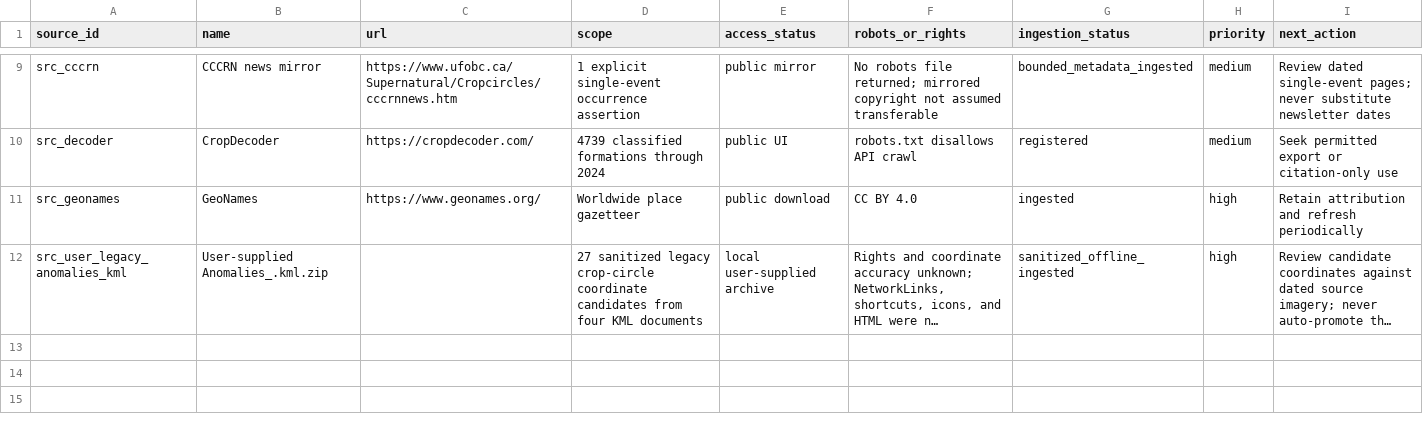
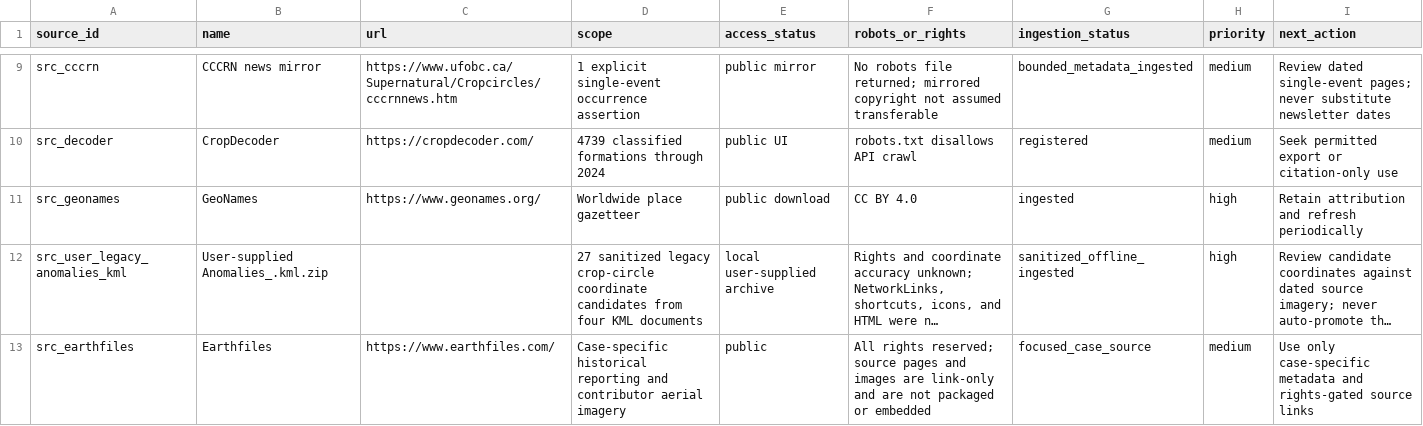
Before and after one commit to MYTbrain/crop-circle-atlas, a CSV file: data/source_catalog.csv, drawn as a sheet; only a part is shown, gaps mark what is left out; long unchanged cells end in …; the diff names each change by its address in the sheet, - before the commit and + after, or states it on an @@ line.

```diff
--- a/data/source_catalog.csv
+++ b/data/source_catalog.csv
+row 13: src_earthfiles | Earthfiles | https://www.earthfiles.com/ | Case-specific historical reporting and contributor aerial imagery | public | All rights reserved; source pages and images are link-only and are not packaged or embedded | focused_case_source | medium | Use only case-specific metadata and rights-gated source links
```
Also changed, not shown: data/image_overlay_audit.csv, data/location_work_queue.csv, 17 other files.
